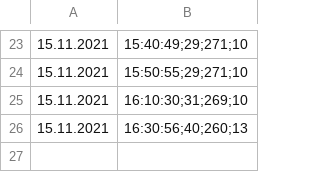
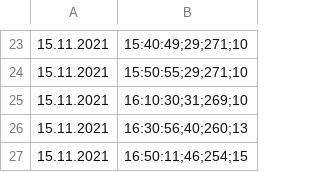
Before and after one commit to bloedboemmel/e4, a CSV file: today/e4NürnbergBelegung.csv, drawn as a sheet; only a part is shown, gaps mark what is left out.

```diff
--- a/today/e4NürnbergBelegung.csv
+++ b/today/e4NürnbergBelegung.csv
@@ -26 +26,2 @@
 15.11.2021, 16:30:56;40;260;13
+15.11.2021, 16:50:11;46;254;15
```
Also changed, not shown: 4 other files.
